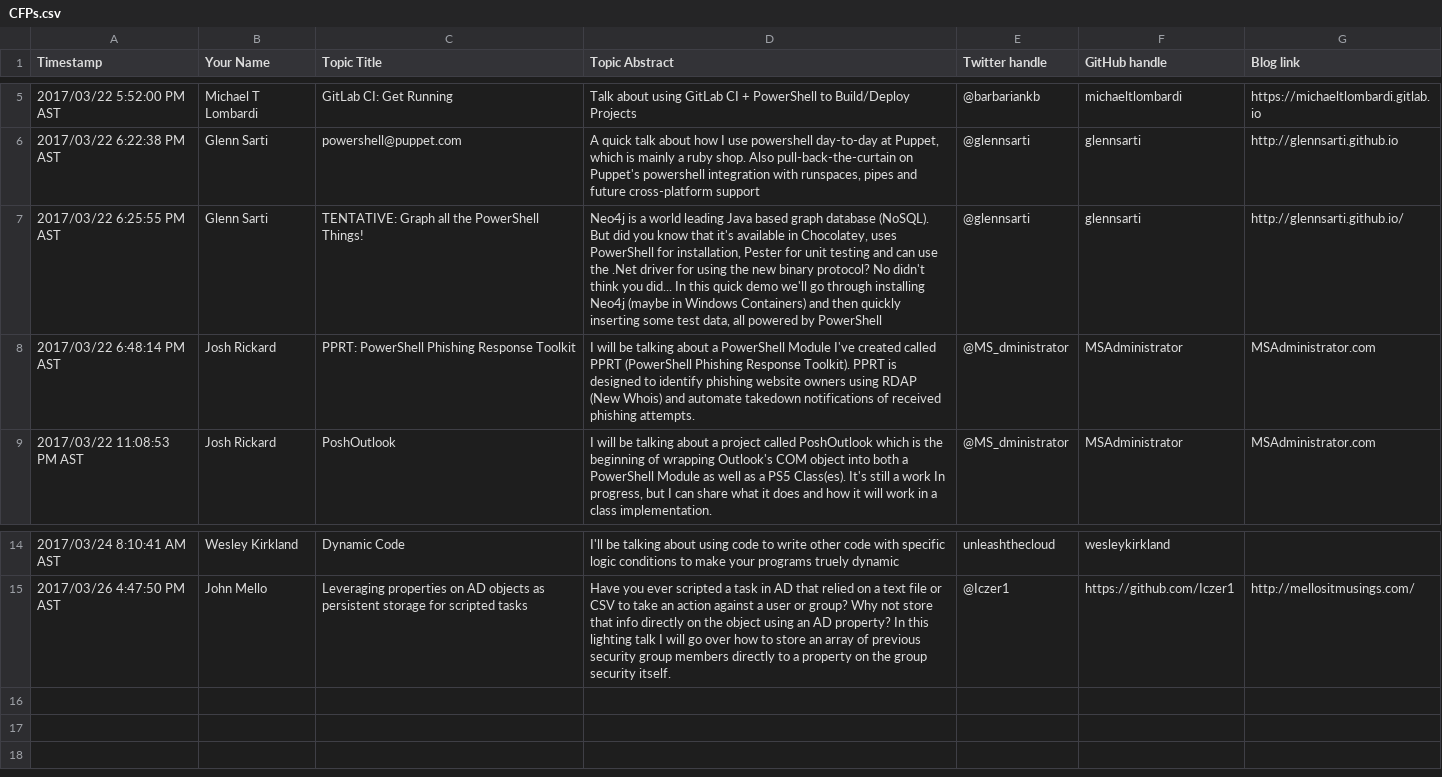
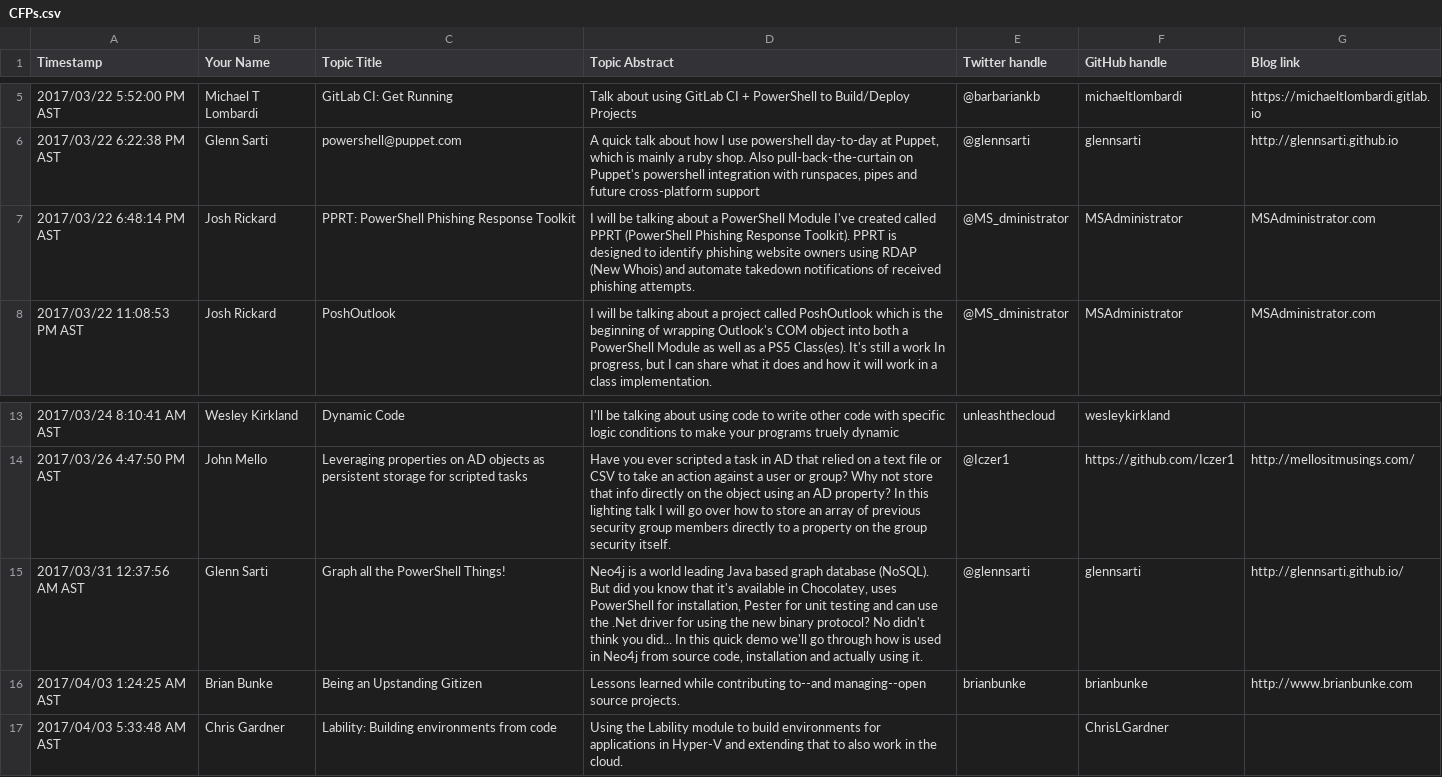
Before and after one commit to RamblingCookieMonster/CommunityLightningDemos2017, a CSV file: CFPs.csv, drawn as a sheet; only a part is shown, gaps mark what is left out.

Commit message:
Update with april 3rd data

```diff
--- a/CFPs.csv
+++ b/CFPs.csv
@@ -6,3 +6,2 @@
 "2017/03/22 6:22:38 PM AST","Glenn Sarti","powershell@puppet.com","A quick talk about how I use powershell day-to-day at Puppet, which is mainly a ruby shop.  Also pull-back-the-curtain on Puppet's powershell integration with runspaces, pipes and future cross-platform support","@glennsarti","glennsarti","http://glennsarti.github.io"
-"2017/03/22 6:25:55 PM AST","Glenn Sarti","TENTATIVE: Graph all the PowerShell Things!","Neo4j is a world leading Java based graph database (NoSQL).  But did you know that it's available in Chocolatey, uses PowerShell for installation, Pester for unit testing and can use the .Net driver for using the new binary protocol? No didn't think you did...  In this quick demo we'll go through installing Neo4j (maybe in Windows Containers) and then quickly inserting some test data, all powered by PowerShell","@glennsarti","glennsarti","http://glennsarti.github.io/"
 "2017/03/22 6:48:14 PM AST","Josh Rickard","PPRT: PowerShell Phishing Response Toolkit","I will be talking about a PowerShell Module I've created called PPRT (PowerShell Phishing Response Toolkit).  PPRT is designed to identify phishing website owners using RDAP (New Whois) and automate takedown notifications of received phishing attempts.","@MS_dministrator","MSAdministrator","MSAdministrator.com"
@@ -15 +14,4 @@
 "2017/03/26 4:47:50 PM AST","John Mello","Leveraging properties on AD objects as persistent storage for scripted tasks","Have you ever scripted a task in AD that relied on a text file or CSV to take an action against a user or group? Why not store that info directly on the object using an AD property? In this lighting talk I will go over how to store an array of previous security group members directly to a property on the group security itself. ","@Iczer1","https://github.com/Iczer1","http://mellositmusings.com/"
+"2017/03/31 12:37:56 AM AST","Glenn Sarti","Graph all the PowerShell Things!","Neo4j is a world leading Java based graph database (NoSQL).  But did you know that it's available in Chocolatey, uses PowerShell for installation, Pester for unit testing and can use the .Net driver for using the new binary protocol? No didn't think you did...  In this quick demo we'll go through how is used in Neo4j from source code, installation and actually using it.","@glennsarti","glennsarti","http://glennsarti.github.io/"
+"2017/04/03 1:24:25 AM AST","Brian Bunke","Being an Upstanding Gitizen","Lessons learned while contributing to--and managing--open source projects.","brianbunke","brianbunke","http://www.brianbunke.com"
+"2017/04/03 5:33:48 AM AST","Chris Gardner","Lability: Building environments from code","Using the Lability module to build environments for applications in Hyper-V and extending that to also work in the cloud.","","ChrisLGardner",""
```
Also changed, not shown: 2 other files.
